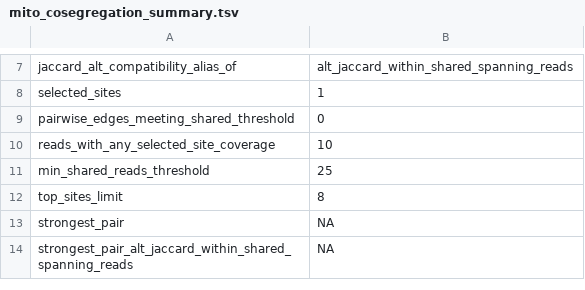
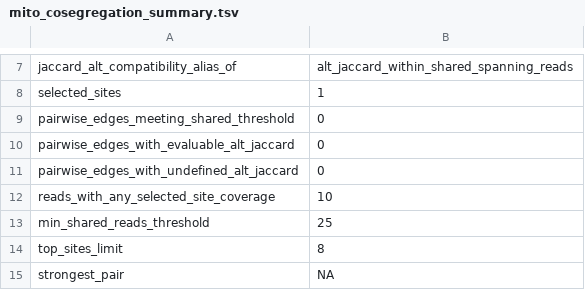
Before and after one commit to elissonnog/mito-overview, a TSV file: examples/expected_reports/TOY-001_output/summary/mito_cosegregation_summary.tsv, drawn as a sheet; only a part is shown, gaps mark what is left out; the shorter side is filled out with more unchanged rows.

Commit message:
test: regenerate corrected synthetic reports

```diff
--- a/examples/expected_reports/TOY-001_output/summary/mito_cosegregation_summary.tsv
+++ b/examples/expected_reports/TOY-001_output/summary/mito_cosegregation_summary.tsv
@@ -9,2 +9,4 @@ selected_sites	1
 pairwise_edges_meeting_shared_threshold	0
+pairwise_edges_with_evaluable_alt_jaccard	0
+pairwise_edges_with_undefined_alt_jaccard	0
 reads_with_any_selected_site_coverage	10
```
Also changed, not shown: examples/expected_reports/TOY-001_output/summary/mito_cosegregation_pairwise.tsv, examples/expected_reports/TOY-001_output/summary/mito_heteroplasmy_summary.tsv, 5 other files.
